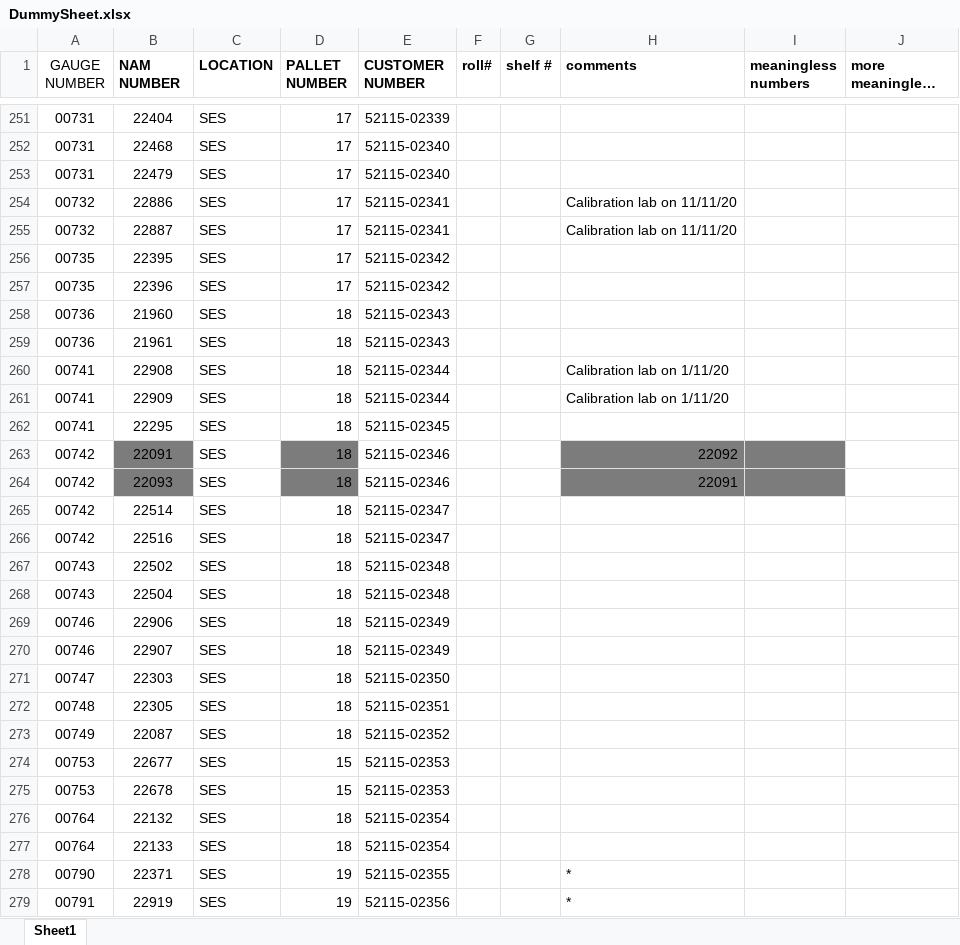
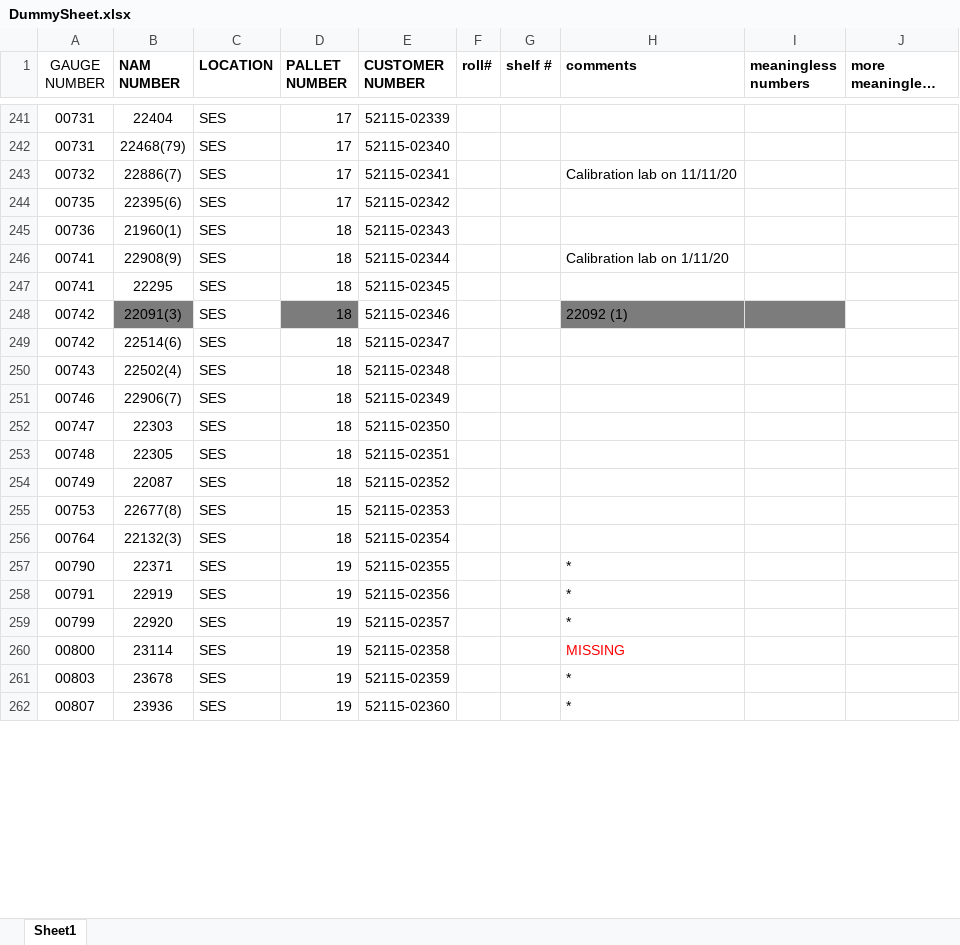
Before and after one commit to Xerxes979/GaugeNamProject, an Excel workbook: DummySheet.xlsx, sheet Sheet1, drawn as a sheet; only a part is shown, gaps mark what is left out; the shorter side is filled out with more unchanged rows; long unchanged cells end in …; values as stored, in another font and other column widths than the file's, no borders; charts and pictures not drawn; removed rows and columns are numbered as before the commit, all else as after; the diff covers the shown part only; the diff names each change by its address in the sheet, - before the commit and + after, or states it on an @@ line.

Commit message:
Essentially finished. Added editing functionality for nam numbers, added edit functionality for '&' to split just like on '/' characters. There are a few edge cases this code doesn't address, like with there are 3 numbers split by 2 '/'s, but there are so few of those it doesn't make sense to take the time to code a solution over manual correction.

```diff
--- a/DummySheet.xlsx (sheet Sheet1)
+++ b/DummySheet.xlsx (sheet Sheet1)
-B242 (NAM NUMBER): 22468
+B242 (NAM NUMBER): 22468(79)
-row 253: 00731 | 22479 | SES | 17 | 52115-02340
-B243 (NAM NUMBER): 22886
+B243 (NAM NUMBER): 22886(7)
-row 255: 00732 | 22887 | SES | 17 | 52115-02341 |  |  | Calibration lab on 11/11/20
-B244 (NAM NUMBER): 22395
+B244 (NAM NUMBER): 22395(6)
-row 257: 00735 | 22396 | SES | 17 | 52115-02342
-B245 (NAM NUMBER): 21960
+B245 (NAM NUMBER): 21960(1)
-row 259: 00736 | 21961 | SES | 18 | 52115-02343
-B246 (NAM NUMBER): 22908
+B246 (NAM NUMBER): 22908(9)
-row 261: 00741 | 22909 | SES | 18 | 52115-02344 |  |  | Calibration lab on 1/11/20
-B248 (NAM NUMBER): 22091
+B248 (NAM NUMBER): 22091(3)
-H248 (comments): 22092
+H248 (comments): 22092 (1)
-row 264: 00742 | 22093 | SES | 18 | 52115-02346 |  |  | 22091
-B249 (NAM NUMBER): 22514
+B249 (NAM NUMBER): 22514(6)
-row 266: 00742 | 22516 | SES | 18 | 52115-02347
-B250 (NAM NUMBER): 22502
+B250 (NAM NUMBER): 22502(4)
-row 268: 00743 | 22504 | SES | 18 | 52115-02348
-B251 (NAM NUMBER): 22906
+B251 (NAM NUMBER): 22906(7)
-row 270: 00746 | 22907 | SES | 18 | 52115-02349
-B255 (NAM NUMBER): 22677
+B255 (NAM NUMBER): 22677(8)
-row 275: 00753 | 22678 | SES | 15 | 52115-02353
-B256 (NAM NUMBER): 22132
+B256 (NAM NUMBER): 22132(3)
-row 277: 00764 | 22133 | SES | 18 | 52115-02354
```
Also changed, not shown: other rows of this sheet, DummySheet2.xlsx, 1 other file.
